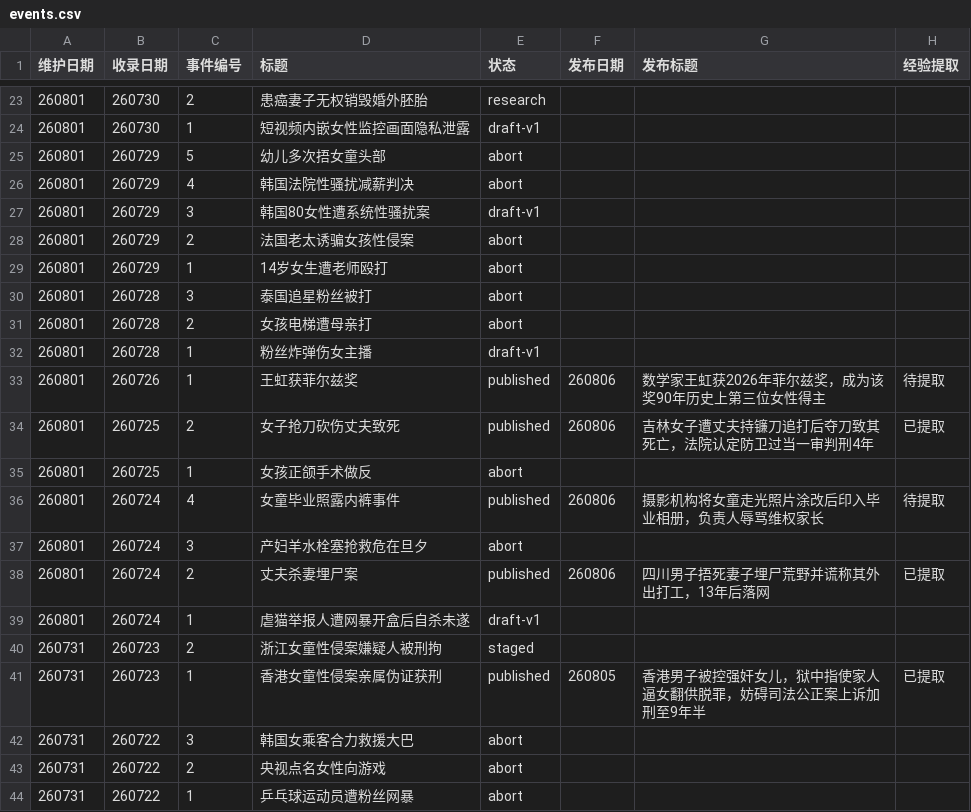
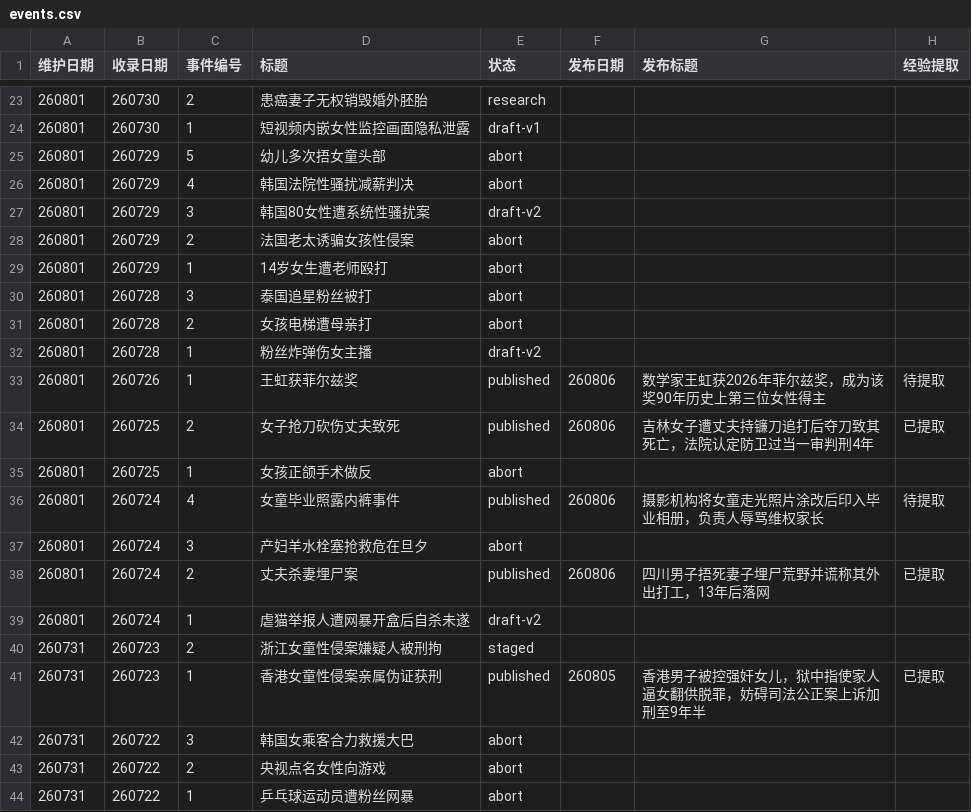
Before and after one commit to Watcher-Palace/auto-watcher, a CSV file: _pipeline/events.csv, drawn as a sheet; only a part is shown, gaps mark what is left out.

```diff
--- a/_pipeline/events.csv
+++ b/_pipeline/events.csv
@@ -26,3 +26,3 @@
 260801,260729,4,韩国法院性骚扰减薪判决,abort,,,
-260801,260729,3,韩国80女性遭系统性骚扰案,draft-v1,,,
+260801,260729,3,韩国80女性遭系统性骚扰案,draft-v2,,,
 260801,260729,2,法国老太诱骗女孩性侵案,abort,,,
@@ -31,3 +31,3 @@
 260801,260728,2,女孩电梯遭母亲打,abort,,,
-260801,260728,1,粉丝炸弹伤女主播,draft-v1,,,
+260801,260728,1,粉丝炸弹伤女主播,draft-v2,,,
 260801,260726,1,王虹获菲尔兹奖,published,260806,数学家王虹获2026年菲尔兹奖，成为该奖90年历史上第三位女性得主,待提取
@@ -38,3 +38,3 @@
 260801,260724,2,丈夫杀妻埋尸案,published,260806,四川男子捂死妻子埋尸荒野并谎称其外出打工，13年后落网,已提取
-260801,260724,1,虐猫举报人遭网暴开盒后自杀未遂,draft-v1,,,
+260801,260724,1,虐猫举报人遭网暴开盒后自杀未遂,draft-v2,,,
 260731,260723,2,浙江女童性侵案嫌疑人被刑拘,staged,,,
```
Also changed, not shown: 9 other files.
